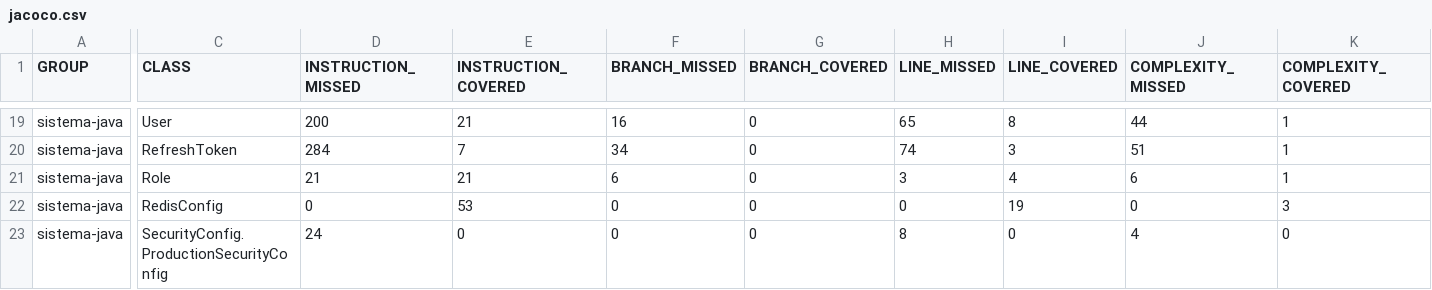
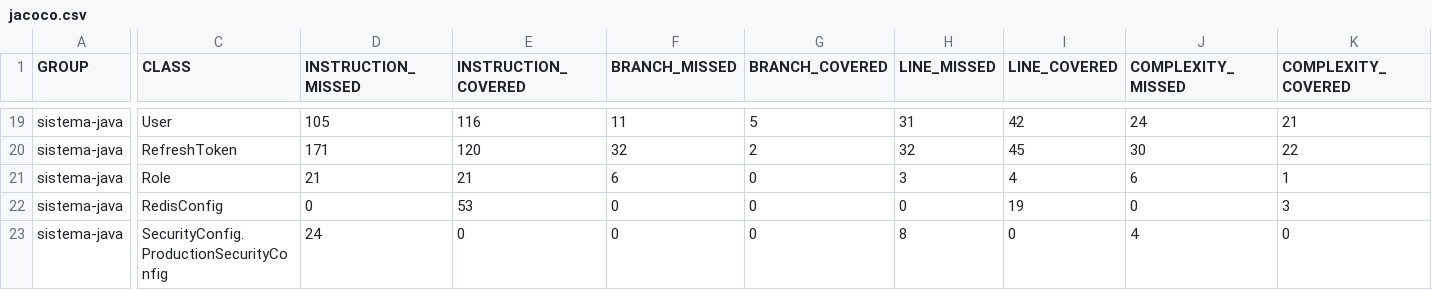
Before and after one commit to lgcovizzi/sistema_java, a CSV file: backend/target/site/jacoco/jacoco.csv, drawn as a sheet; only a part is shown, gaps mark what is left out; the diff covers the shown part only; the diff names each change by its address in the sheet, - before the commit and + after, or states it on an @@ line.

```diff
--- a/backend/target/site/jacoco/jacoco.csv
+++ b/backend/target/site/jacoco/jacoco.csv
-D19 (INSTRUCTION_MISSED): 200
+D19 (INSTRUCTION_MISSED): 105
-E19 (INSTRUCTION_COVERED): 21
+E19 (INSTRUCTION_COVERED): 116
-F19 (BRANCH_MISSED): 16
+F19 (BRANCH_MISSED): 11
-G19 (BRANCH_COVERED): 0
+G19 (BRANCH_COVERED): 5
-H19 (LINE_MISSED): 65
+H19 (LINE_MISSED): 31
-I19 (LINE_COVERED): 8
+I19 (LINE_COVERED): 42
-J19 (COMPLEXITY_MISSED): 44
+J19 (COMPLEXITY_MISSED): 24
-K19 (COMPLEXITY_COVERED): 1
+K19 (COMPLEXITY_COVERED): 21
-D20 (INSTRUCTION_MISSED): 284
+D20 (INSTRUCTION_MISSED): 171
-E20 (INSTRUCTION_COVERED): 7
+E20 (INSTRUCTION_COVERED): 120
-F20 (BRANCH_MISSED): 34
+F20 (BRANCH_MISSED): 32
-G20 (BRANCH_COVERED): 0
+G20 (BRANCH_COVERED): 2
-H20 (LINE_MISSED): 74
+H20 (LINE_MISSED): 32
-I20 (LINE_COVERED): 3
+I20 (LINE_COVERED): 45
-J20 (COMPLEXITY_MISSED): 51
+J20 (COMPLEXITY_MISSED): 30
-K20 (COMPLEXITY_COVERED): 1
+K20 (COMPLEXITY_COVERED): 22
```
Also changed, not shown: 44 edited cells elsewhere in this file, 47 other files.
